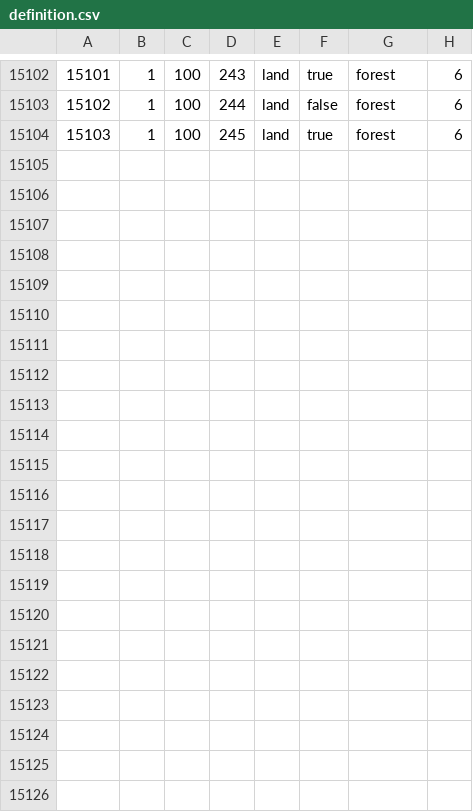
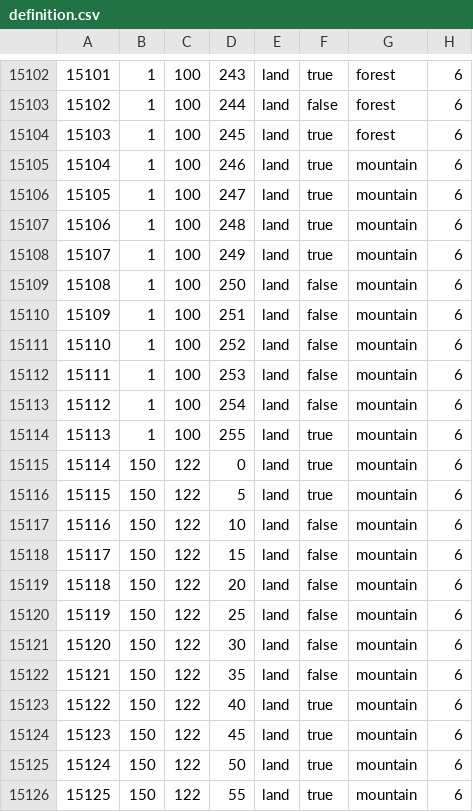
Before and after one commit to BSM-HOI4/HOI4-Bakasekaitizu-MOD, a CSV file: bakasekai/map/definition.csv, drawn as a sheet; only a part is shown, gaps mark what is left out.

```diff
--- a/bakasekai/map/definition.csv
+++ b/bakasekai/map/definition.csv
@@ -15104 +15104,23 @@
 15103;1;100;245;land;true;forest;6
+15104;1;100;246;land;true;mountain;6
+15105;1;100;247;land;true;mountain;6
+15106;1;100;248;land;true;mountain;6
+15107;1;100;249;land;true;mountain;6
+15108;1;100;250;land;false;mountain;6
+15109;1;100;251;land;false;mountain;6
+15110;1;100;252;land;false;mountain;6
+15111;1;100;253;land;false;mountain;6
+15112;1;100;254;land;false;mountain;6
+15113;1;100;255;land;true;mountain;6
+15114;150;122;0;land;true;mountain;6
+15115;150;122;5;land;true;mountain;6
+15116;150;122;10;land;false;mountain;6
+15117;150;122;15;land;false;mountain;6
+15118;150;122;20;land;false;mountain;6
+15119;150;122;25;land;false;mountain;6
+15120;150;122;30;land;false;mountain;6
+15121;150;122;35;land;false;mountain;6
+15122;150;122;40;land;true;mountain;6
+15123;150;122;45;land;true;mountain;6
+15124;150;122;50;land;true;mountain;6
+15125;150;122;55;land;true;mountain;6
```
Also changed, not shown: 25 other files.
